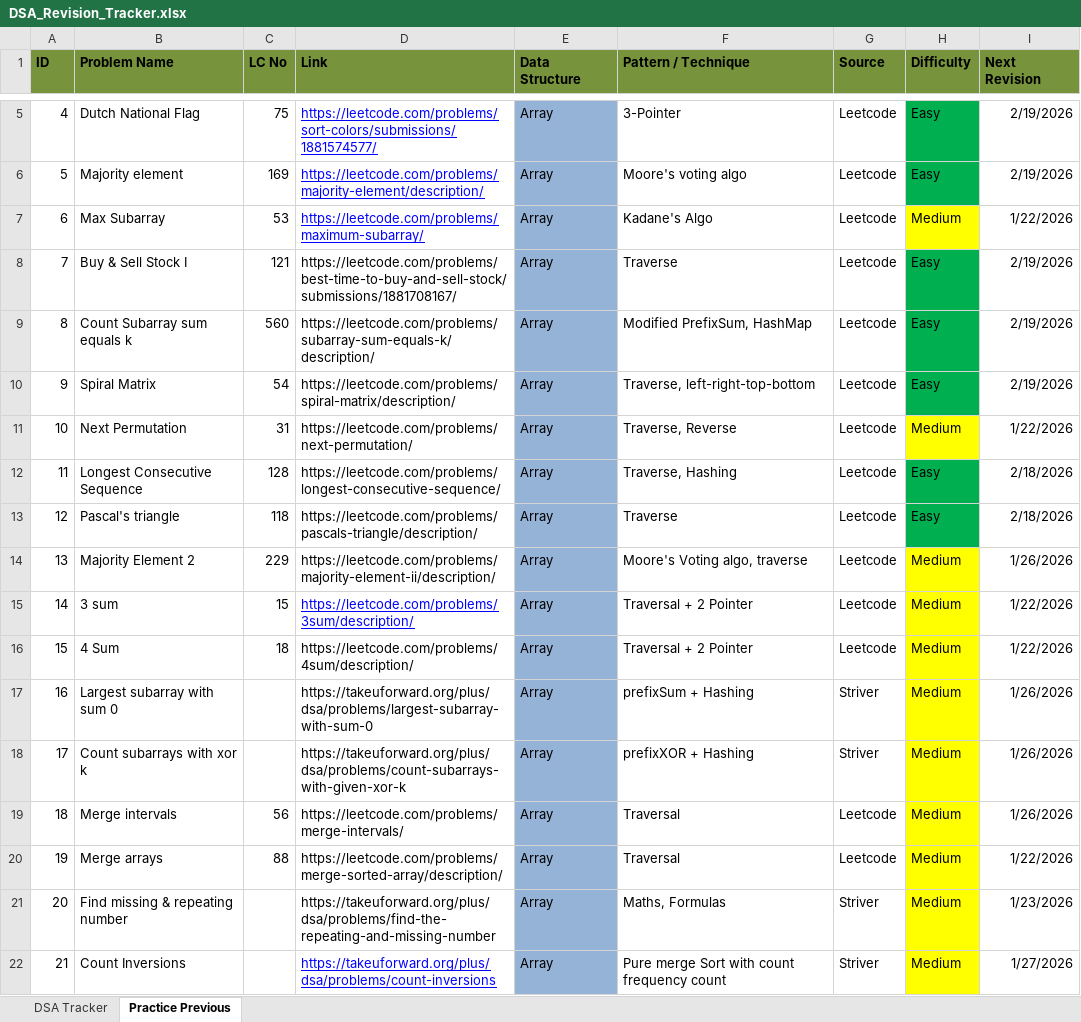
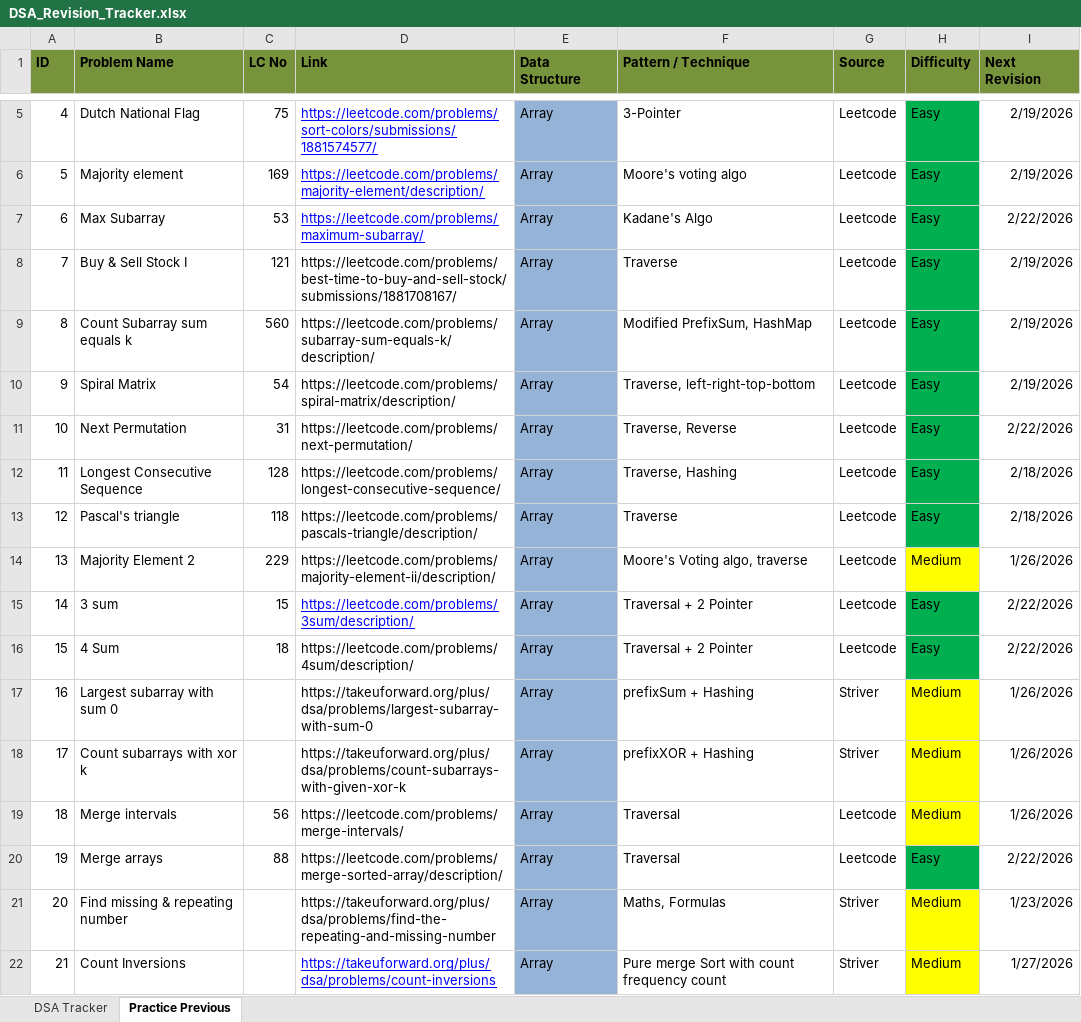
Before and after one commit to soumya007GitHub/DSA, an Excel workbook: DSA_Revision_Tracker.xlsx, sheet Practice Previous, drawn as a sheet; only a part is shown, gaps mark what is left out; values as stored, in another font and other column widths than the file's, no borders; the diff names each change by its address in the sheet, - before the commit and + after, or states it on an @@ line.

Commit message:
Added updated excel sheet

```diff
--- a/DSA_Revision_Tracker.xlsx (sheet Practice Previous)
+++ b/DSA_Revision_Tracker.xlsx (sheet Practice Previous)
-H7 (Difficulty): Medium
+H7 (Difficulty): Easy
-H7 fill: #FFFF00
+H7 fill: #00B050
-I7 (Next Revision): 1/22/2026
+I7 (Next Revision): 2/22/2026
-H11 (Difficulty): Medium
+H11 (Difficulty): Easy
-H11 fill: #FFFF00
+H11 fill: #00B050
-I11 (Next Revision): 1/22/2026
+I11 (Next Revision): 2/22/2026
-H15:H16 (Difficulty): Medium
+H15:H16 (Difficulty): Easy
-H15:H16 fill: #FFFF00
+H15:H16 fill: #00B050
-I15:I16 (Next Revision): 1/22/2026
+I15:I16 (Next Revision): 2/22/2026
-H20 (Difficulty): Medium
+H20 (Difficulty): Easy
-H20 fill: #FFFF00
+H20 fill: #00B050
-I20 (Next Revision): 1/22/2026
+I20 (Next Revision): 2/22/2026
```
